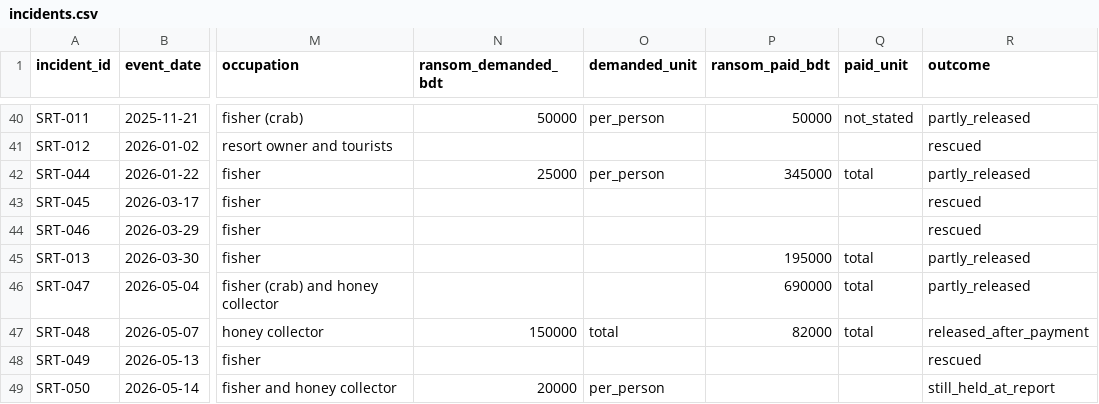
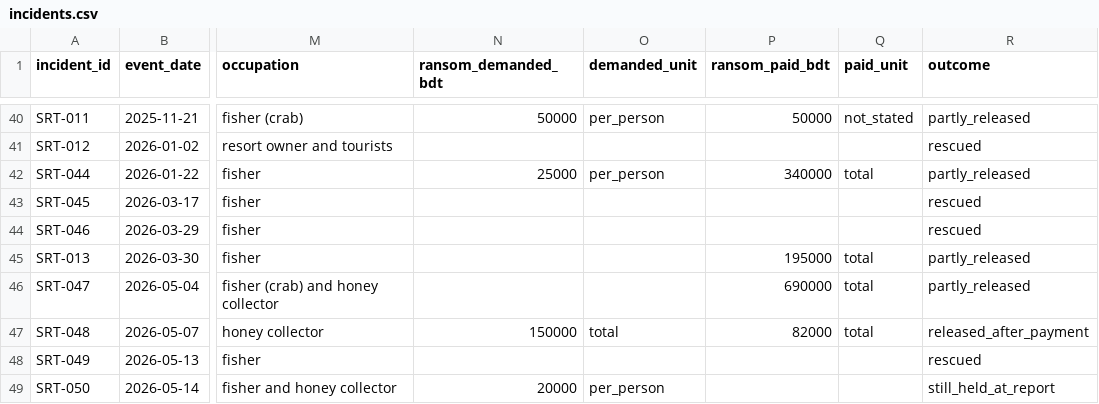
Before and after one commit to Affnann/sundarbans-ransom-tracker, a CSV file: data/clean/incidents.csv, drawn as a sheet; only a part is shown, gaps mark what is left out; the diff names each change by its address in the sheet, - before the commit and + after, or states it on an @@ line.

Commit message:
Correct one ransom total and update status

```diff
--- a/data/clean/incidents.csv
+++ b/data/clean/incidents.csv
-P42 (ransom_paid_bdt): 345000
+P42 (ransom_paid_bdt): 340000
```
Also changed, not shown: 1 other file.
